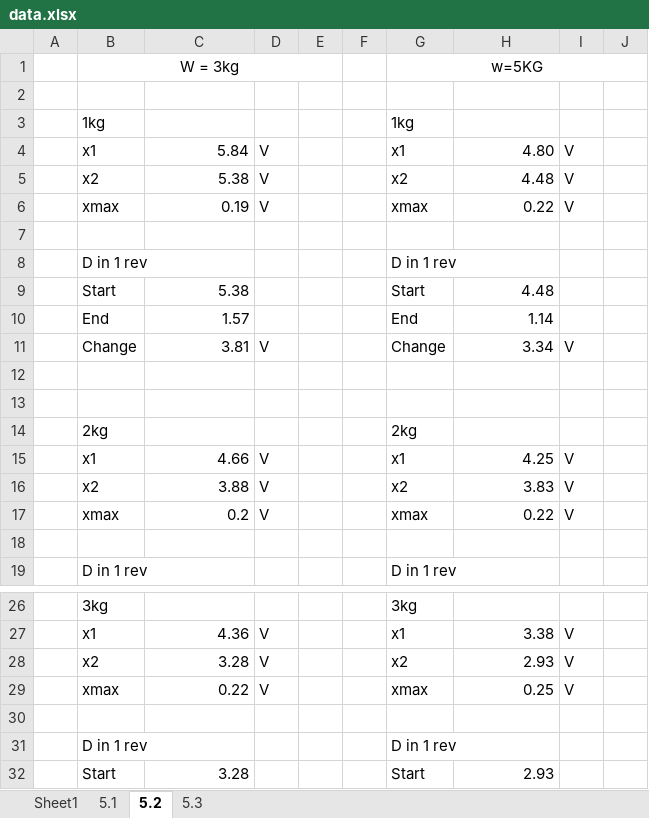
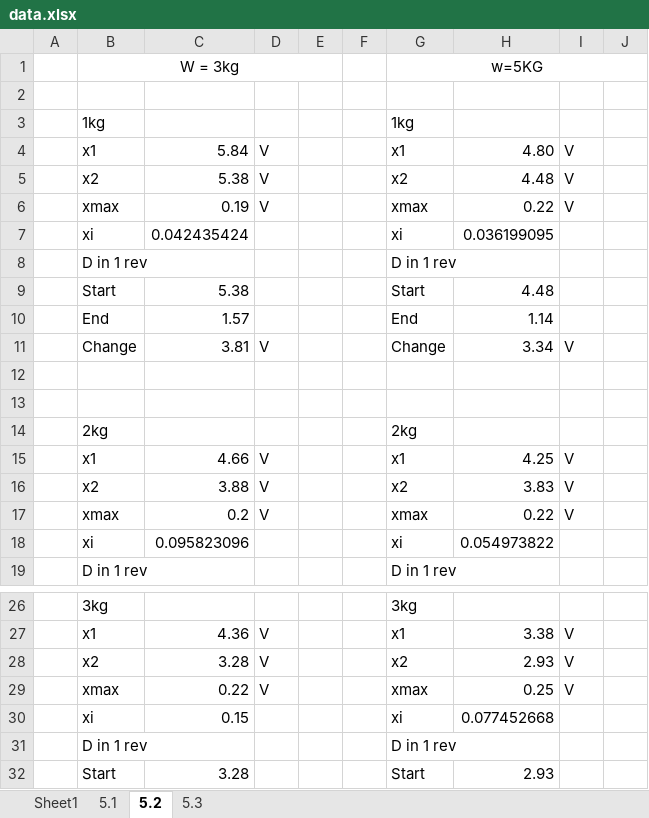
Before and after one commit to lpender3672/MEng-CW, an Excel workbook: IIB/4C8/data.xlsx, sheet 5.2, drawn as a sheet; only a part is shown, gaps mark what is left out; values as stored, in another font and other column widths than the file's, no borders; the diff names each change by its address in the sheet, - before the commit and + after, or states it on an @@ line.

Commit message:
started data analysis of 4C8 shouldnt actually take too long

```diff
--- a/IIB/4C8/data.xlsx (sheet 5.2)
+++ b/IIB/4C8/data.xlsx (sheet 5.2)
-row 7: (empty)
+row 7:  | xi | 0.042435424 |  |  |  | xi | 0.036199095
-row 18: (empty)
+row 18:  | xi | 0.095823096 |  |  |  | xi | 0.054973822
-row 30: (empty)
+row 30:  | xi | 0.15 |  |  |  | xi | 0.077452668
```
Also changed, not shown: sheet 5.3, 4 other files.
